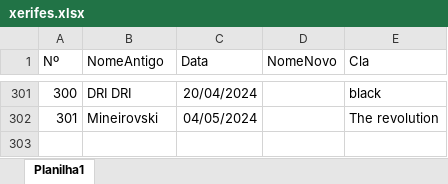
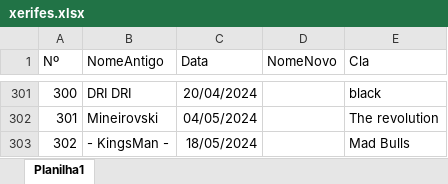
Before and after one commit to LFBG96/API_xerifes, an Excel workbook: xerifes.xlsx, sheet Planilha1, drawn as a sheet; only a part is shown, gaps mark what is left out; values as stored, in another font and other column widths than the file's, no borders; the diff names each change by its address in the sheet, - before the commit and + after, or states it on an @@ line.

Commit message:
att

```diff
--- a/xerifes.xlsx (sheet Planilha1)
+++ b/xerifes.xlsx (sheet Planilha1)
+row 303: 302 | - KingsMan - | 18/05/2024 |  | Mad Bulls
```
